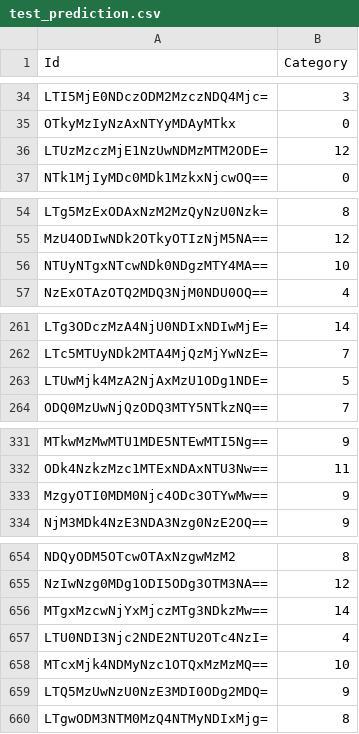
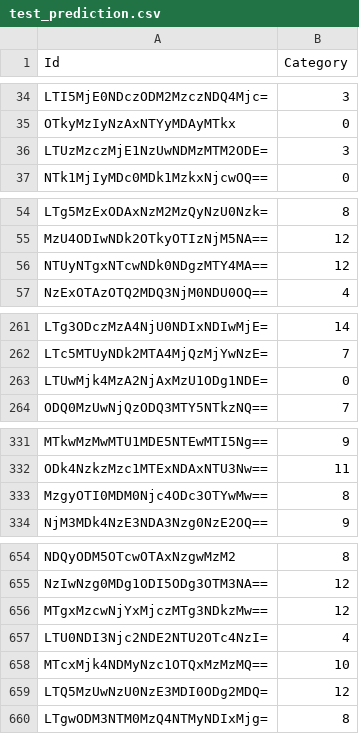
Before and after one commit to JC-78/11775HW2, a CSV file: test_prediction.csv, drawn as a sheet; only a part is shown, gaps mark what is left out; the diff covers the shown part only.

```diff
--- a/test_prediction.csv
+++ b/test_prediction.csv
@@ -35,3 +35,3 @@ LTI5MjE0NDczODM2MzczNDQ4Mjc=,3
 OTkyMzIyNzAxNTYyMDAyMTkx,0
-LTUzMzczMjE1NzUwNDMzMTM2ODE=,12
+LTUzMzczMjE1NzUwNDMzMTM2ODE=,3
 NTk1MjIyMDc0MDk1MzkxNjcwOQ==,0
@@ -55,3 +55,3 @@ LTg5MzExODAxNzM2MzQyNzU0Nzk=,8
 MzU4ODIwNDk2OTkyOTIzNjM5NA==,12
-NTUyNTgxNTcwNDk0NDgzMTY4MA==,10
+NTUyNTgxNTcwNDk0NDgzMTY4MA==,12
 NzExOTAzOTQ2MDQ3NjM0NDU0OQ==,4
@@ -262,3 +262,3 @@ LTg3ODczMzA4NjU0NDIxNDIwMjE=,14
 LTc5MTUyNDk2MTA4MjQzMjYwNzE=,7
-LTUwMjk4MzA2NjAxMzU1ODg1NDE=,5
+LTUwMjk4MzA2NjAxMzU1ODg1NDE=,0
 ODQ0MzUwNjQzODQ3MTY5NTkzNQ==,7
@@ -332,3 +332,3 @@ MTkwMzMwMTU1MDE5NTEwMTI5Ng==,9
 ODk4NzkzMzc1MTExNDAxNTU3Nw==,11
-MzgyOTI0MDM0Njc4ODc3OTYwMw==,9
+MzgyOTI0MDM0Njc4ODc3OTYwMw==,8
 NjM3MDk4NzE3NDA3Nzg0NzE2OQ==,9
@@ -655,6 +655,6 @@ NDQyODM5OTcwOTAxNzgwMzM2,8
 NzIwNzg0MDg1ODI5ODg3OTM3NA==,12
-MTgxMzcwNjYxMjczMTg3NDkzMw==,14
+MTgxMzcwNjYxMjczMTg3NDkzMw==,12
 LTU0NDI3Njc2NDE2NTU2OTc4NzI=,4
 MTcxMjk4NDMyNzc1OTQxMzMzMQ==,10
-LTQ5MzUwNzU0NzE3MDI0ODg2MDQ=,9
+LTQ5MzUwNzU0NzE3MDI0ODg2MDQ=,12
 LTgwODM3NTM0MzQ4NTMyNDIxMjg=,8
```
Also changed, not shown: 6 edited cells elsewhere in this file.
